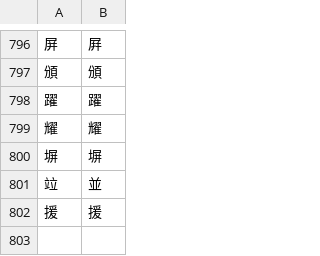
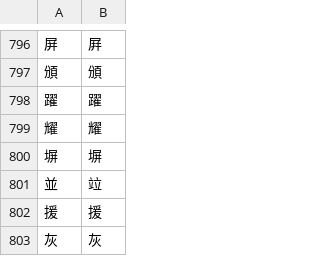
Before and after one commit to Dimyauwin/Koukijitentai-converter, a CSV file: kanji_data.csv, drawn as a sheet; only a part is shown, gaps mark what is left out; removed rows and columns are numbered as before the commit, all else as after; the diff names each change by its address in the sheet, - before the commit and + after, or states it on an @@ line.

Commit message:
Update kanji_data.csv

```diff
--- a/kanji_data.csv
+++ b/kanji_data.csv
-row 801: 竝 | 並
+row 801: 並 | 竝
+row 803: 灰 | 灰
```
